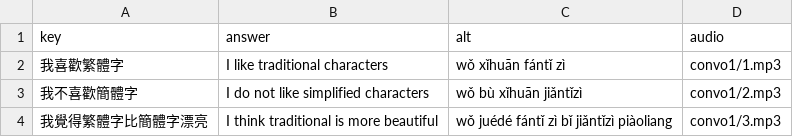
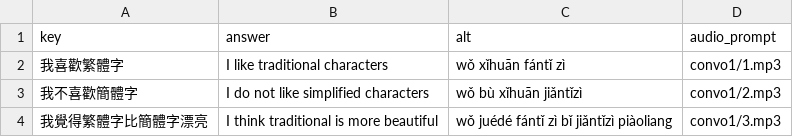
Before and after one commit to timwarnock/lingua.avant.net, a CSV file: zh-flashcards/data/convo1.csv, drawn as a sheet; only a part is shown.

Commit message:
audio prompt on convo

```diff
--- a/zh-flashcards/data/convo1.csv
+++ b/zh-flashcards/data/convo1.csv
@@ -1,2 +1,2 @@
-key,answer,alt,audio
+key,answer,alt,audio_prompt
 我喜歡繁體字,I like traditional characters,wǒ xǐhuān fántǐ zì,convo1/1.mp3
```
Also changed, not shown: 1 other file.
